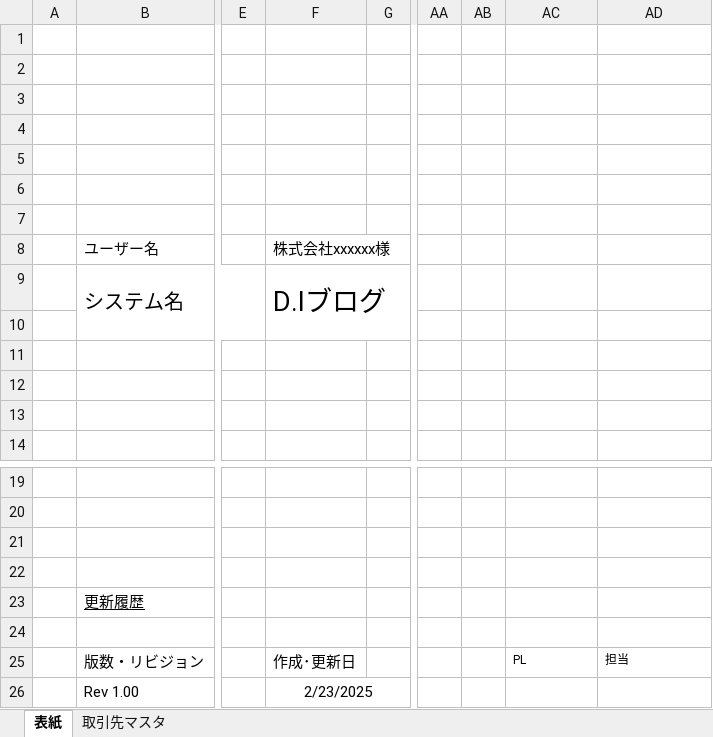
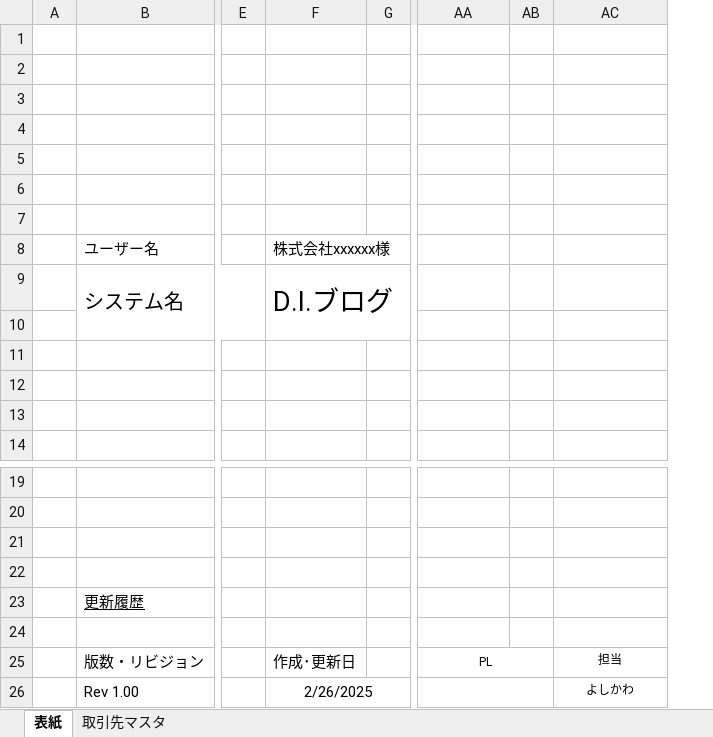
Before and after one commit to mk-050/Design, an Excel workbook: 設計.xlsx, sheet 表紙, drawn as a sheet; only a part is shown, gaps mark what is left out; values as stored, in another font and other column widths than the file's, no borders; charts and pictures not drawn; removed rows and columns are numbered as before the commit, all else as after; the diff names each change by its address in the sheet, - before the commit and + after, or states it on an @@ line.

```diff
--- a/設計.xlsx (sheet 表紙)
+++ b/設計.xlsx (sheet 表紙)
-column AA, empty
-column AB, empty
+column AB, empty
-F9: D.Iブログ
+F9: D.I.ブログ
-AA25 alignment: left
+AA25 alignment: center
+AA25:AB25 merged
-AC25 alignment: left
+AC25 alignment: center
-F26: 2/23/2025
+F26: 2/26/2025
+AA26:AB26 merged
-AC26: (empty)
+AC26: よしかわ
```
Also changed, not shown: sheet 取引先マスタ, charts or pictures.
